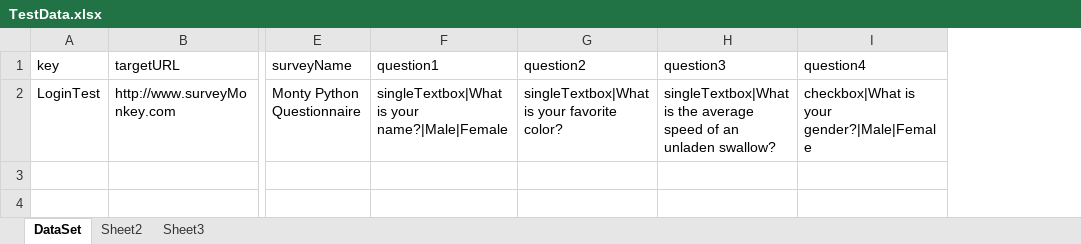
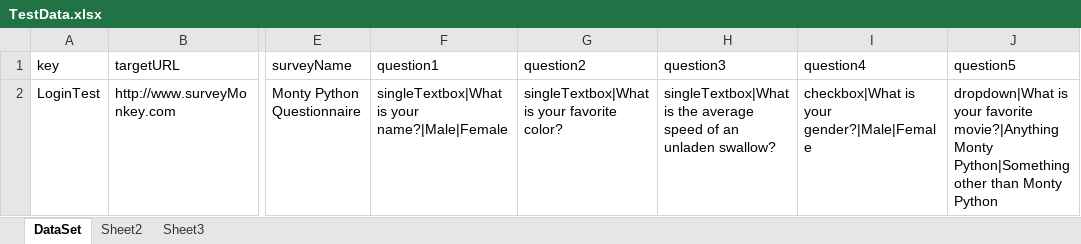
Before and after one commit to MRamon550/SeleniumCDemo, an Excel workbook: SeleniumCDemo/TestDataAccess/TestData.xlsx, sheet DataSet, drawn as a sheet; only a part is shown, gaps mark what is left out; values as stored, in another font and other column widths than the file's, no borders; the diff names each change by its address in the sheet, - before the commit and + after, or states it on an @@ line.

Commit message:
Added Dropdown Questions as well as an expanded CSS for the login button

```diff
--- a/SeleniumCDemo/TestDataAccess/TestData.xlsx (sheet DataSet)
+++ b/SeleniumCDemo/TestDataAccess/TestData.xlsx (sheet DataSet)
+column J (question5), row 2: dropdown|What is your favorite movie?|Anything Monty Python|Something other than Monty Python
```
Also changed, not shown: 7 other files.
